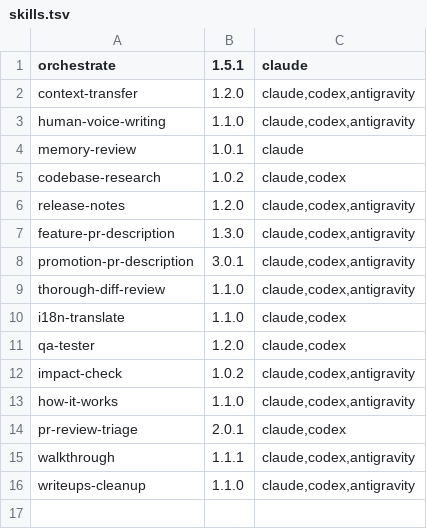
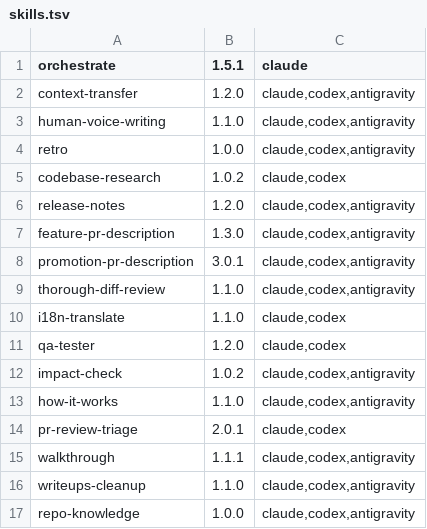
Before and after one commit to Gord1y/countersign-skills, a TSV file: skills.tsv, drawn as a sheet.

Commit message:
feat(skills): add repo-knowledge and turn memory-review into retro

```diff
--- a/skills.tsv
+++ b/skills.tsv
@@ -3,3 +3,3 @@ context-transfer	1.2.0	claude,codex,antigravity
 human-voice-writing	1.1.0	claude,codex,antigravity
-memory-review	1.0.1	claude
+retro	1.0.0	claude,codex,antigravity
 codebase-research	1.0.2	claude,codex
@@ -16 +16,2 @@ walkthrough	1.1.1	claude,codex,antigravity
 writeups-cleanup	1.1.0	claude,codex,antigravity
+repo-knowledge	1.0.0	claude,codex,antigravity
```
Also changed, not shown: 11 other files.
